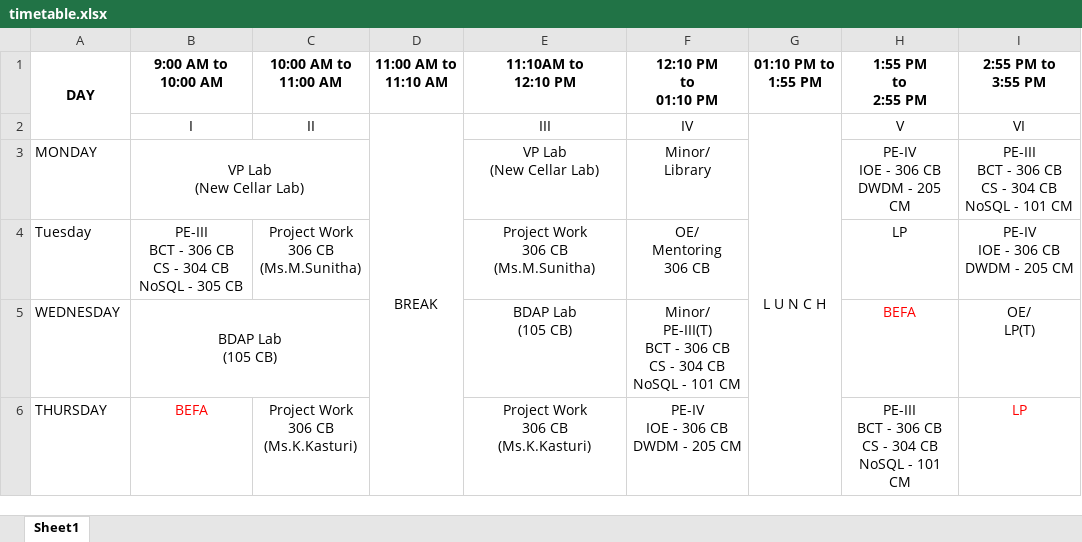
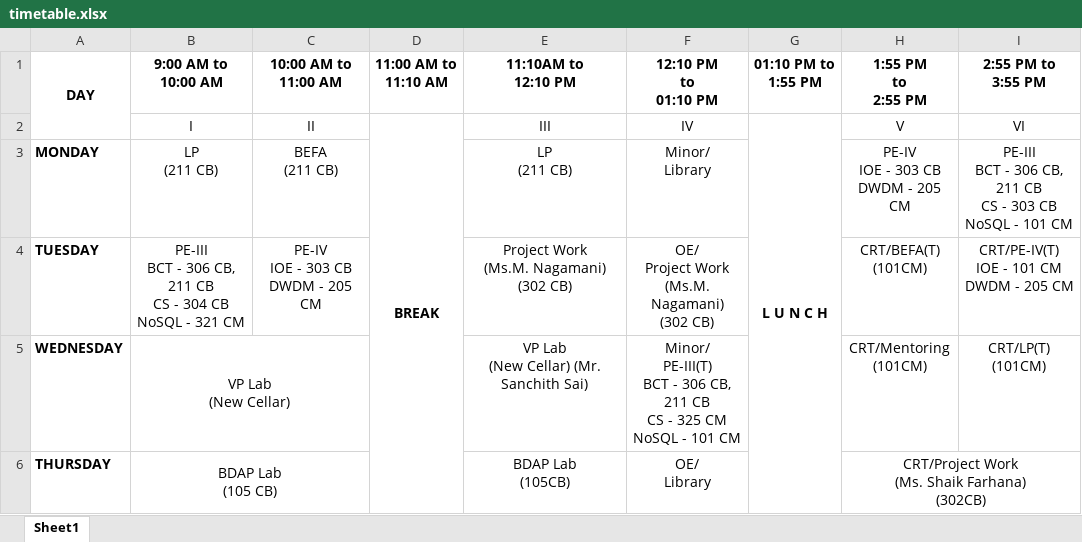
Before and after one commit to pvk2004/TimeTableBot, an Excel workbook: timetable.xlsx, sheet Sheet1, drawn as a sheet; only a part is shown; values as stored, in another font and other column widths than the file's, no borders; removed rows and columns are numbered as before the commit, all else as after; ↵ is a line break in a cell; the diff covers the shown part only; the diff names each change by its address in the sheet, - before the commit and + after, or states it on an @@ line.

```diff
--- a/timetable.xlsx (sheet Sheet1)
+++ b/timetable.xlsx (sheet Sheet1)
-D2 bold: off
+D2 bold: on
-G2 bold: off
+G2 bold: on
-A3 bold: off
+A3 bold: on
-B3 (9:00 AM to 10:00 AM): VP Lab ↵ (New Cellar Lab)
+B3 (9:00 AM to 10:00 AM): LP ↵ (211 CB)
-B3:C3 merged
-C3 (10:00 AM to 11:00 AM): (empty)
+C3 (10:00 AM to 11:00 AM): BEFA ↵ (211 CB)
-E3 (11:10AM to 12:10 PM): VP Lab ↵ (New Cellar Lab)
+E3 (11:10AM to 12:10 PM): LP ↵ (211 CB)
-H3 (1:55 PM to 2:55 PM): PE-IV ↵ IOE - 306 CB ↵ DWDM - 205 CM
+H3 (1:55 PM to 2:55 PM): PE-IV ↵ IOE - 303 CB ↵ DWDM - 205 CM
-I3 (2:55 PM to 3:55 PM): …- 306 CB ↵ CS - 304 CB ↵ NoSQL…
+I3 (2:55 PM to 3:55 PM): …- 306 CB, 211 CB ↵ CS - 303 CB ↵ NoSQL…
-row 4: Tuesday | PE-III ↵ BCT - 306 CB ↵ CS - 304 CB ↵ NoSQL - 305 CB | Project Work ↵ 306 CB ↵ (Ms.M.Sunitha) |  | Project Work ↵ 306 CB ↵ (Ms.M.Sunitha) | OE/ ↵ Mentoring ↵ 306 CB |  | LP | PE-IV ↵ IOE - 306 CB ↵ DWDM - 205 CM
+row 4: TUESDAY | PE-III ↵ BCT - 306 CB, 211 CB ↵ CS - 304 CB ↵ NoSQL - 321 CM | PE-IV ↵ IOE - 303 CB ↵ DWDM - 205 CM |  | Project Work ↵ (Ms.M. Nagamani) ↵ (302 CB) | OE/ ↵ Project Work ↵ (Ms.M. Nagamani) ↵ (302 CB) |  | CRT/BEFA(T) ↵ (101CM) | CRT/PE-IV(T) ↵ IOE - 101 CM ↵ DWDM - 205 CM
-A5:A6 bold: off
+A5:A6 bold: on
-B5 (9:00 AM to 10:00 AM): BDAP Lab ↵ (105 CB)
+B5 (9:00 AM to 10:00 AM): VP Lab ↵ (New Cellar)
-E5 (11:10AM to 12:10 PM): BDAP Lab ↵ (105 CB)
+E5 (11:10AM to 12:10 PM): VP Lab ↵ (New Cellar) (Mr. Sanchith Sai)
-F5 (12:10 PM to 01:10 PM): …- 306 CB ↵ CS - 304 CB ↵ NoSQL -…
+F5 (12:10 PM to 01:10 PM): …- 306 CB, 211 CB ↵ CS - 325 CM ↵ NoSQL -…
-H5 (1:55 PM to 2:55 PM): BEFA
+H5 (1:55 PM to 2:55 PM): CRT/Mentoring ↵ (101CM)
-H5 text colour: #FF0000
+H5 text colour: black
-I5 (2:55 PM to 3:55 PM): OE/ ↵ LP(T)
+I5 (2:55 PM to 3:55 PM): CRT/LP(T) ↵ (101CM)
-B6 (9:00 AM to 10:00 AM): BEFA
+B6 (9:00 AM to 10:00 AM): BDAP Lab ↵ (105 CB)
-B6 text colour: #FF0000
+B6 text colour: black
+B6:C6 merged
-C6 (10:00 AM to 11:00 AM): Project Work ↵ 306 CB ↵ (Ms.K.Kasturi)
+C6 (10:00 AM to 11:00 AM): (empty)
-E6 (11:10AM to 12:10 PM): Project Work ↵ 306 CB ↵ (Ms.K.Kasturi)
+E6 (11:10AM to 12:10 PM): BDAP Lab ↵ (105CB)
-F6 (12:10 PM to 01:10 PM): PE-IV ↵ IOE - 306 CB ↵ DWDM - 205 CM
+F6 (12:10 PM to 01:10 PM): OE/ ↵ Library
-H6 (1:55 PM to 2:55 PM): PE-III ↵ BCT - 306 CB ↵ CS - 304 CB ↵ NoSQL - 101 CM
+H6 (1:55 PM to 2:55 PM): CRT/Project Work ↵ (Ms. Shaik Farhana) ↵ (302CB)
+H6:I6 merged
-I6 (2:55 PM to 3:55 PM): LP
+I6 (2:55 PM to 3:55 PM): (empty)
```
Also changed, not shown: 12 edited cells, cell formats and merged cells elsewhere in this sheet, 5 other files.
